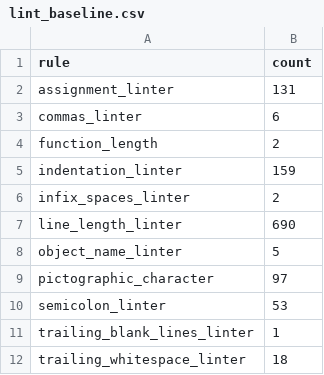
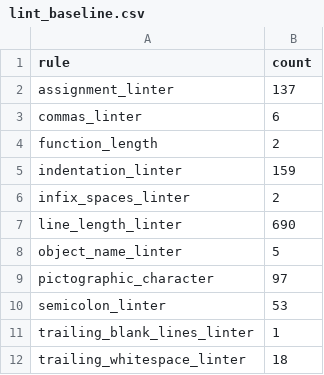
Before and after one commit to natosys/Battlefield-Casualty-Handling, a CSV file: scripts/lint_baseline.csv, drawn as a sheet.

```diff
--- a/scripts/lint_baseline.csv
+++ b/scripts/lint_baseline.csv
@@ -1,3 +1,3 @@
 rule,count
-assignment_linter,131
+assignment_linter,137
 commas_linter,6
```
Also changed, not shown: 2 other files.
